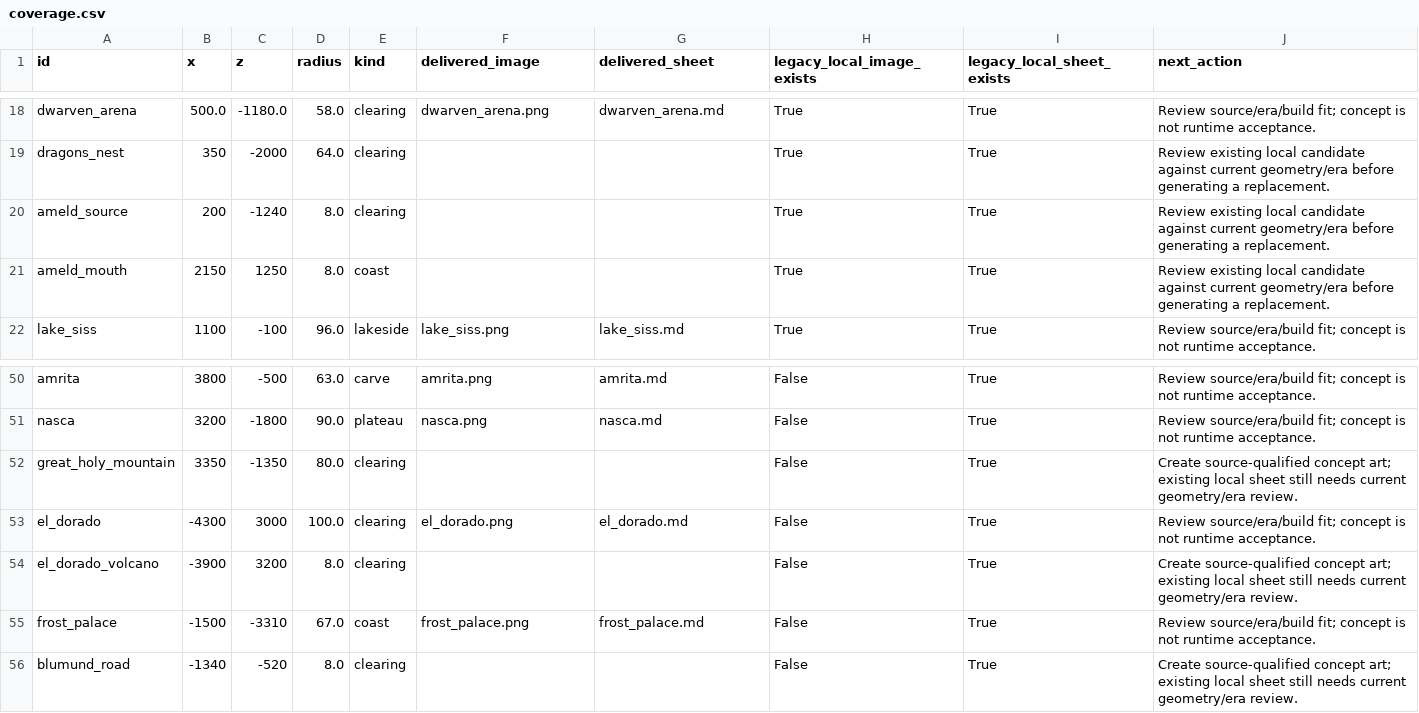
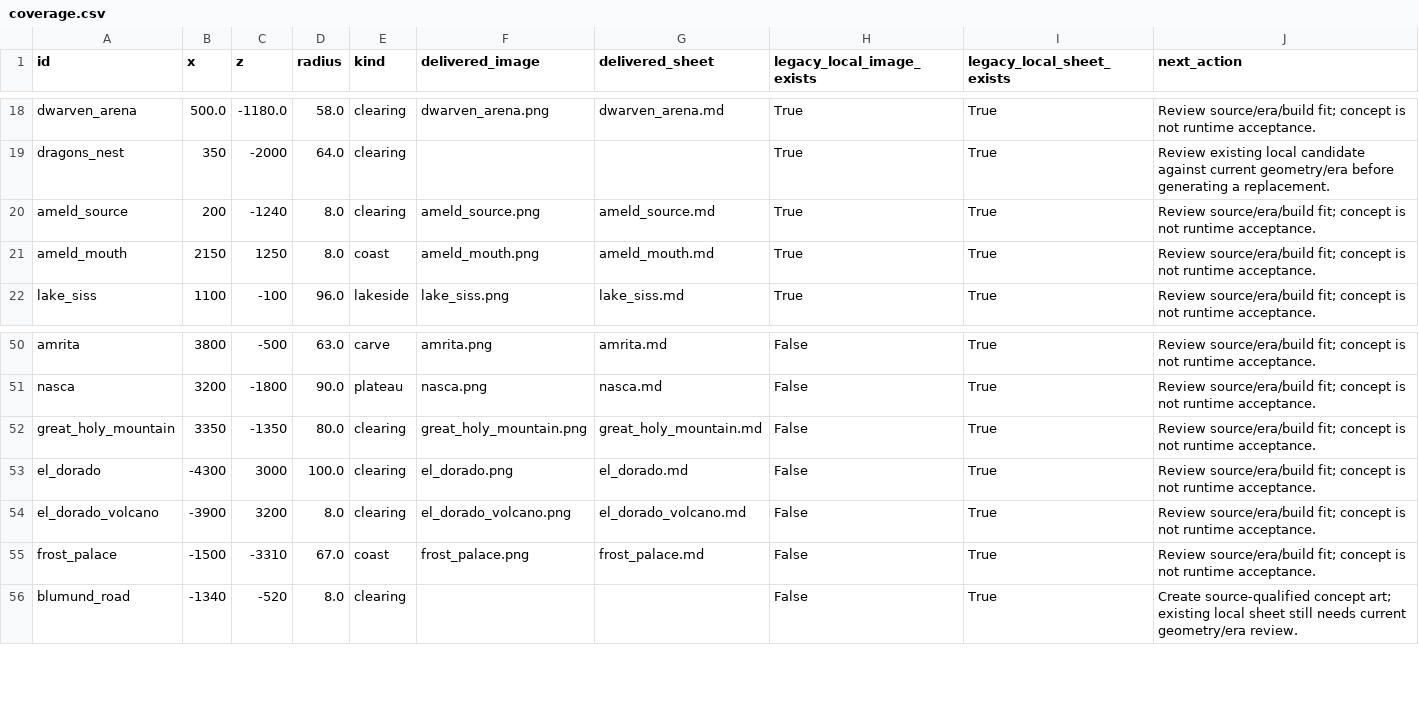
Before and after one commit to Yasuke2000/ocs-two-lives, a CSV file: docs/art/places/coverage.csv, drawn as a sheet; only a part is shown, gaps mark what is left out.

```diff
--- a/docs/art/places/coverage.csv
+++ b/docs/art/places/coverage.csv
@@ -19,4 +19,4 @@ dwarven_arena,500.0,-1180.0,58.0,clearing,dwarven_arena.png,dwarven_arena.md,Tru
 dragons_nest,350,-2000,64.0,clearing,,,True,True,Review existing local candidate against current geometry/era before generating a replacement.
-ameld_source,200,-1240,8.0,clearing,,,True,True,Review existing local candidate against current geometry/era before generating a replacement.
-ameld_mouth,2150,1250,8.0,coast,,,True,True,Review existing local candidate against current geometry/era before generating a replacement.
+ameld_source,200,-1240,8.0,clearing,ameld_source.png,ameld_source.md,True,True,Review source/era/build fit; concept is not runtime acceptance.
+ameld_mouth,2150,1250,8.0,coast,ameld_mouth.png,ameld_mouth.md,True,True,Review source/era/build fit; concept is not runtime acceptance.
 lake_siss,1100,-100,96.0,lakeside,lake_siss.png,lake_siss.md,True,True,Review source/era/build fit; concept is not runtime acceptance.
@@ -51,5 +51,5 @@ amrita,3800,-500,63.0,carve,amrita.png,amrita.md,False,True,Review source/era/bu
 nasca,3200,-1800,90.0,plateau,nasca.png,nasca.md,False,True,Review source/era/build fit; concept is not runtime acceptance.
-great_holy_mountain,3350,-1350,80.0,clearing,,,False,True,Create source-qualified concept art; existing local sheet still needs current geometry/era review.
+great_holy_mountain,3350,-1350,80.0,clearing,great_holy_mountain.png,great_holy_mountain.md,False,True,Review source/era/build fit; concept is not runtime acceptance.
 el_dorado,-4300,3000,100.0,clearing,el_dorado.png,el_dorado.md,False,True,Review source/era/build fit; concept is not runtime acceptance.
-el_dorado_volcano,-3900,3200,8.0,clearing,,,False,True,Create source-qualified concept art; existing local sheet still needs current geometry/era review.
+el_dorado_volcano,-3900,3200,8.0,clearing,el_dorado_volcano.png,el_dorado_volcano.md,False,True,Review source/era/build fit; concept is not runtime acceptance.
 frost_palace,-1500,-3310,67.0,coast,frost_palace.png,frost_palace.md,False,True,Review source/era/build fit; concept is not runtime acceptance.
```
Also changed, not shown: 13 other files.
